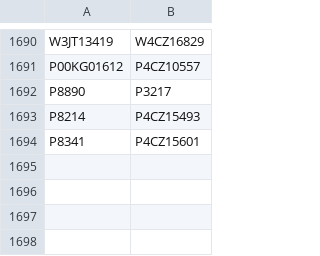
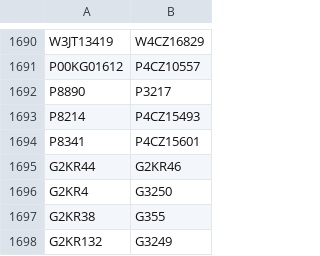
Before and after one commit to buda-base/xmltoldmigration, a CSV file: src/main/resources/ridReplacements.csv, drawn as a sheet; only a part is shown, gaps mark what is left out; the diff names each change by its address in the sheet, - before the commit and + after, or states it on an @@ line.

Commit message:
duplicate places in Mongolia

```diff
--- a/src/main/resources/ridReplacements.csv
+++ b/src/main/resources/ridReplacements.csv
+row 1695: G2KR44 | G2KR46
+row 1696: G2KR4 | G3250
+row 1697: G2KR38 | G355
+row 1698: G2KR132 | G3249
```
